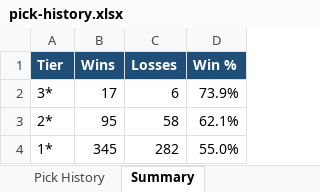
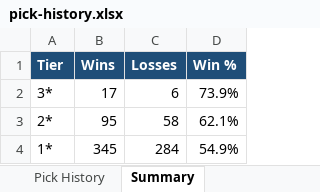
Before and after one commit to nbacomputerman-JimM/NBAModel, an Excel workbook: pick-history.xlsx, sheet Summary, drawn as a sheet; values as stored, in another font and other column widths than the file's, no borders; the diff names each change by its address in the sheet, - before the commit and + after, or states it on an @@ line.

```diff
--- a/pick-history.xlsx (sheet Summary)
+++ b/pick-history.xlsx (sheet Summary)
-C4 (Losses): 282
+C4 (Losses): 284
-D4 (Win %): 55.0%
+D4 (Win %): 54.9%
```
Also changed, not shown: sheet Pick History, 2 other files.
